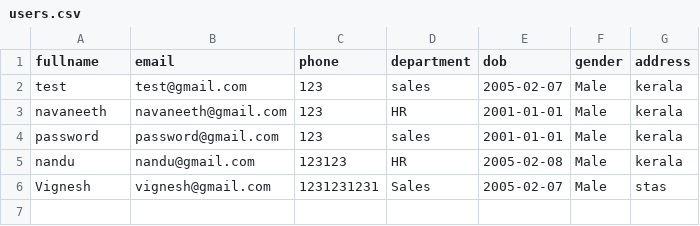
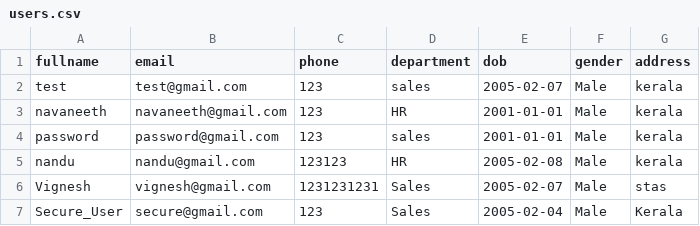
Before and after one commit to navnee1h/security_audit_app, a CSV file: data/users.csv, drawn as a sheet; the diff names each change by its address in the sheet, - before the commit and + after, or states it on an @@ line.

```diff
--- a/data/users.csv
+++ b/data/users.csv
+row 7: Secure_User | secure@gmail.com | 123 | Sales | 2005-02-04 | Male | Kerala
```
Also changed, not shown: data/user_security.csv, 8 other files.
